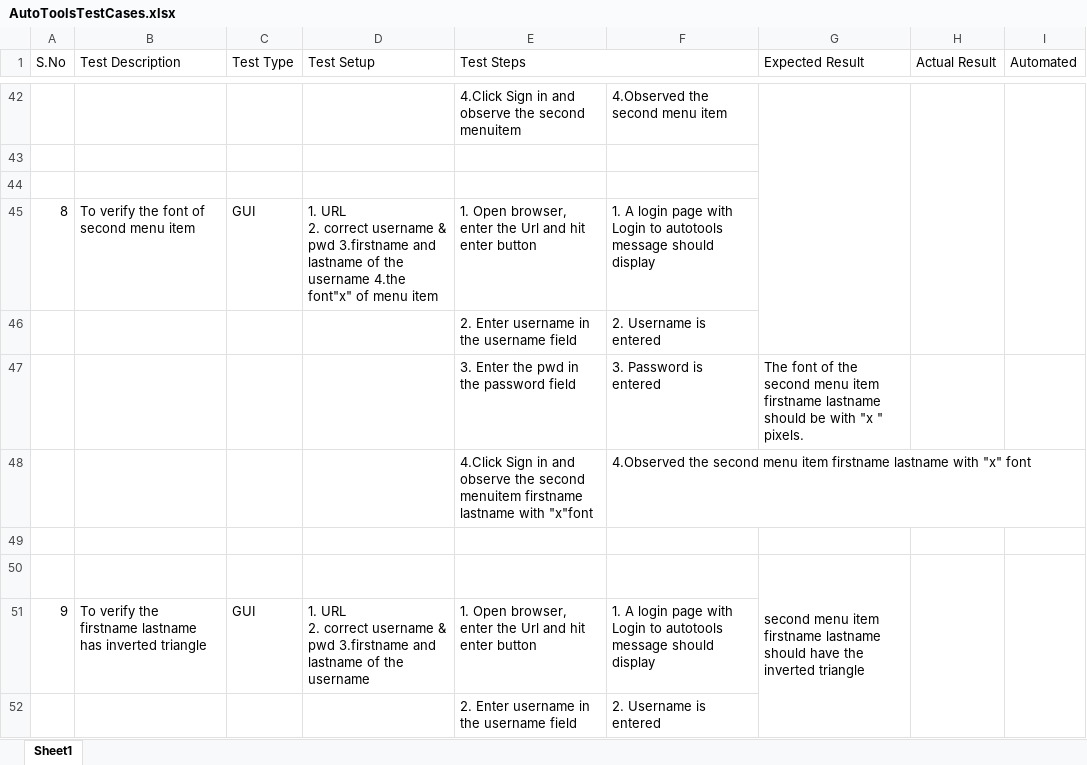
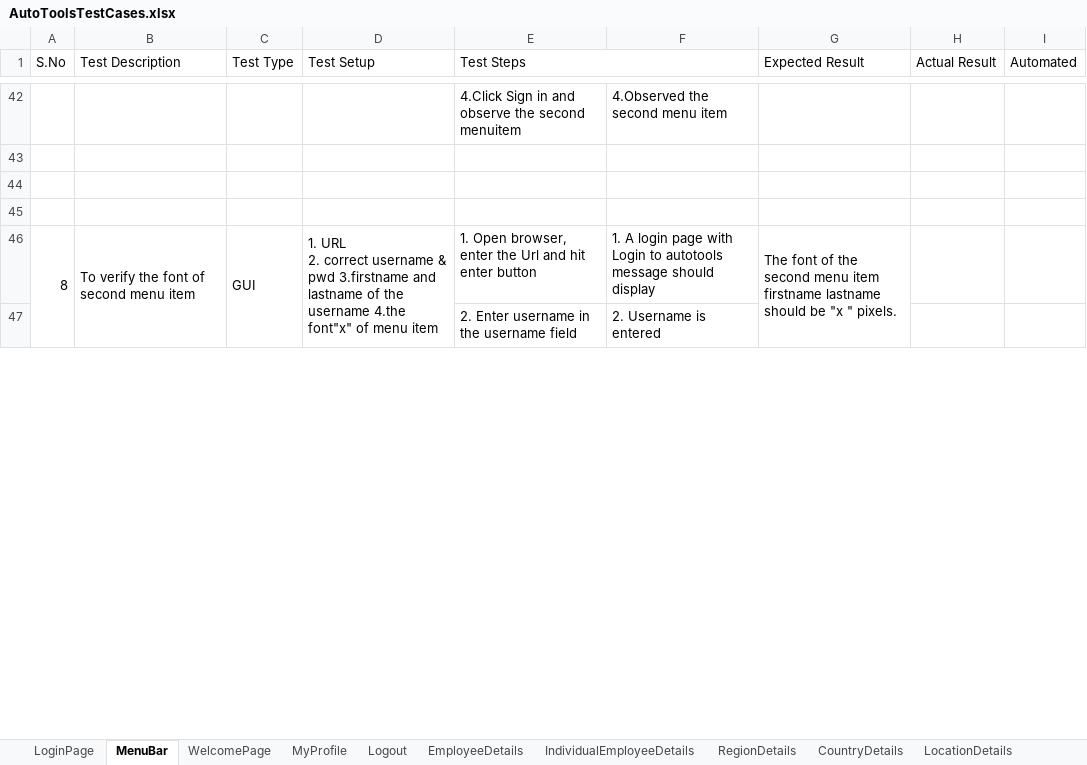
Before and after one commit to p9madhavi/TestCases1, an Excel workbook: AutoToolsTestCases.xlsx, sheet MenuBar, drawn as a sheet; only a part is shown, gaps mark what is left out; values as stored, in another font and other column widths than the file's, no cell formats; removed rows and columns are numbered as before the commit, all else as after; ↵ is a line break in a cell; the diff covers the shown part only; the diff names each change by its address in the sheet, - before the commit and + after, or states it on an @@ line.

Commit message:
upto MyProfile

```diff
--- a/AutoToolsTestCases.xlsx (sheet MenuBar)
+++ b/AutoToolsTestCases.xlsx (sheet MenuBar)
-sheet tab: Sheet1
+sheet tab: MenuBar
+sheet tab: LoginPage
+sheet tab: WelcomePage
+sheet tab: MyProfile
+sheet tab: Logout
+sheet tab: EmployeeDetails
+sheet tab: IndividualEmployeeDetails
+sheet tab: RegionDetails
+sheet tab: CountryDetails
+sheet tab: LocationDetails
-G42:G46 merged
-H42:H46 merged
-I42:I46 merged
-row 45: 8 | To verify the font of second menu item | GUI | 1. URL ↵ 2. correct username & pwd 3.firstname and lastname of the username 4.the font"x" of menu item | 1. Open browser, enter the Url and hit enter button | 1. A login page with Login to autotools message should display
-row 46:  |  |  |  | 2. Enter username in the username field | 2. Username is entered
-row 47:  |  |  |  | 3. Enter the pwd in the password field | 3. Password is entered | The font of the second menu item firstname lastname should be with "x " pixels.
-row 48:  |  |  |  | 4.Click Sign in and observe the second menuitem firstname lastname with "x"font | 4.Observed the second menu item firstname lastname with "x" font
-row 50:  |  |  |  |  |  | second menu item firstname lastname should have the inverted triangle
@@ column A (S.No) renumbered between rows 46 and 82 @@
+A46:A49 merged
-B46 (Test Description): …verify the firstname lastname has inverted triangle
+B46 (Test Description): …verify the font of second menu item
+B46:B49 merged
+C46:C49 merged
-D46 (Test Setup): …the username
+D46 (Test Setup): …the username 4.the font"x" of menu item
+D46:D49 merged
-G46 (Expected Result): (empty)
+G46 (Expected Result): The font of the second menu item firstname lastname should be "x " pixels.
+G46:G49 merged
```
Also changed, not shown: 59 added rows, 38 removed rows, 36 edited cells and merged cells elsewhere in this sheet, other sheet tabs, cell formats.
